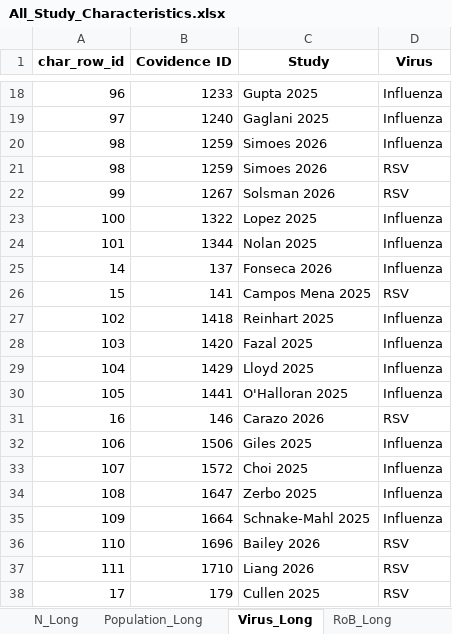
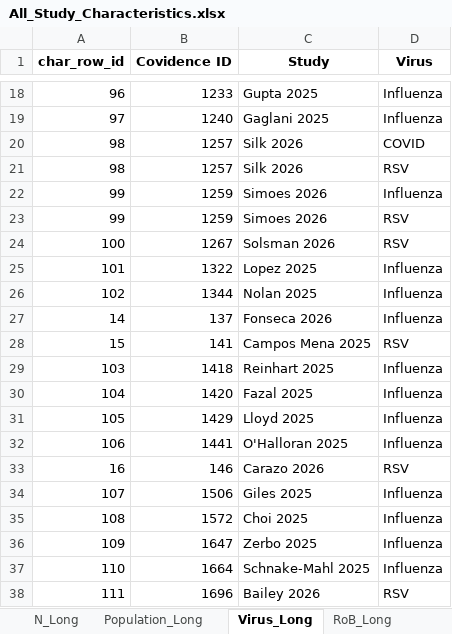
Before and after one commit to Michelle-Watson/vip_data_vis, an Excel workbook: characteristics_tables/All_Study_Characteristics.xlsx, sheet Virus_Long, drawn as a sheet; only a part is shown, gaps mark what is left out; the shorter side is filled out with more unchanged rows; values as stored, in another font and other column widths than the file's, no borders; removed rows and columns are numbered as before the commit, all else as after; the diff covers the shown part only; the diff names each change by its address in the sheet, - before the commit and + after, or states it on an @@ line.

```diff
--- a/characteristics_tables/All_Study_Characteristics.xlsx (sheet Virus_Long)
+++ b/characteristics_tables/All_Study_Characteristics.xlsx (sheet Virus_Long)
-B20:B21 (Covidence ID): 1259
+B20:B21 (Covidence ID): 1257
-C20:C21 (Study): Simoes 2026
+C20:C21 (Study): Silk 2026
-D20 (Virus): Influenza
+D20 (Virus): COVID
+row 22: 99 | 1259 | Simoes 2026 | Influenza
-B23 (Covidence ID): 1267
+B23 (Covidence ID): 1259
-C23 (Study): Solsman 2026
+C23 (Study): Simoes 2026
-B24 (Covidence ID): 1322
+B24 (Covidence ID): 1267
-C24 (Study): Lopez 2025
+C24 (Study): Solsman 2026
-D24 (Virus): Influenza
+D24 (Virus): RSV
-B25 (Covidence ID): 1344
+B25 (Covidence ID): 1322
-C25 (Study): Nolan 2025
+C25 (Study): Lopez 2025
+row 26: 102 | 1344 | Nolan 2025 | Influenza
-row 27: 102 | 1418 | Reinhart 2025 | Influenza
-B29 (Covidence ID): 1420
+B29 (Covidence ID): 1418
-C29 (Study): Fazal 2025
+C29 (Study): Reinhart 2025
-B30 (Covidence ID): 1429
+B30 (Covidence ID): 1420
-C30 (Study): Lloyd 2025
+C30 (Study): Fazal 2025
-B31 (Covidence ID): 1441
+B31 (Covidence ID): 1429
-C31 (Study): O'Halloran 2025
+C31 (Study): Lloyd 2025
+row 32: 106 | 1441 | O'Halloran 2025 | Influenza
-row 32: 106 | 1506 | Giles 2025 | Influenza
-B34 (Covidence ID): 1572
+B34 (Covidence ID): 1506
-C34 (Study): Choi 2025
+C34 (Study): Giles 2025
-B35 (Covidence ID): 1647
+B35 (Covidence ID): 1572
-C35 (Study): Zerbo 2025
+C35 (Study): Choi 2025
-B36 (Covidence ID): 1664
+B36 (Covidence ID): 1647
-C36 (Study): Schnake-Mahl 2025
+C36 (Study): Zerbo 2025
-B37 (Covidence ID): 1696
+B37 (Covidence ID): 1664
-C37 (Study): Bailey 2026
+C37 (Study): Schnake-Mahl 2025
-D37 (Virus): RSV
+D37 (Virus): Influenza
-B38 (Covidence ID): 1710
+B38 (Covidence ID): 1696
-C38 (Study): Liang 2026
+C38 (Study): Bailey 2026
```
Also changed, not shown: 40 added rows, 23 removed rows and 254 edited cells elsewhere in this sheet, sheet RoB_Long, sheet Outcomes_Long, sheet Population_Long, sheet Study Characteristics, sheet N_Long, characteristics_tables/COVID_Study_Characteristics.xlsx, characteristics_tables/RSV_Study_Characteristics.xlsx, 10 other files.
